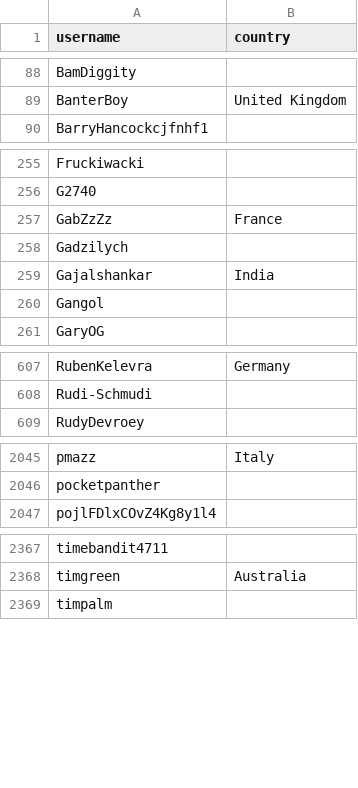
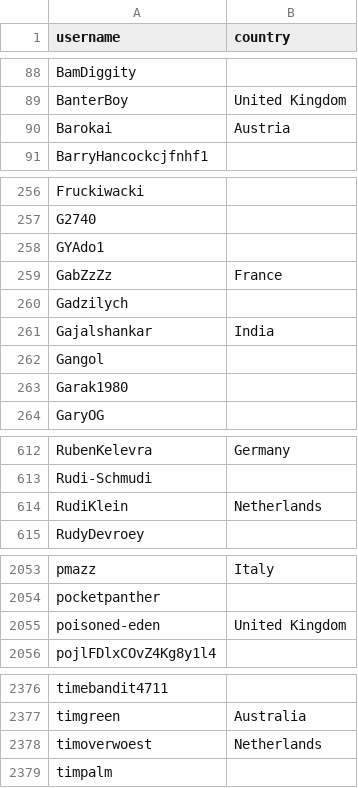
Before and after one commit to met67/alexbelgium-hassio-addons, a CSV file: .github/stargazer_countries.csv, drawn as a sheet; only a part is shown, gaps mark what is left out; the diff covers the shown part only; the diff names each change by its address in the sheet, - before the commit and + after, or states it on an @@ line.

```diff
--- a/.github/stargazer_countries.csv
+++ b/.github/stargazer_countries.csv
+row 90: Barokai | Austria
+row 258: GYAdo1
+row 263: Garak1980
+row 614: RudiKlein | Netherlands
+row 2055: poisoned-eden | United Kingdom
+row 2378: timoverwoest | Netherlands
```
Also changed, not shown: 6 added rows and 2 edited cells elsewhere in this file, 1 other file.
